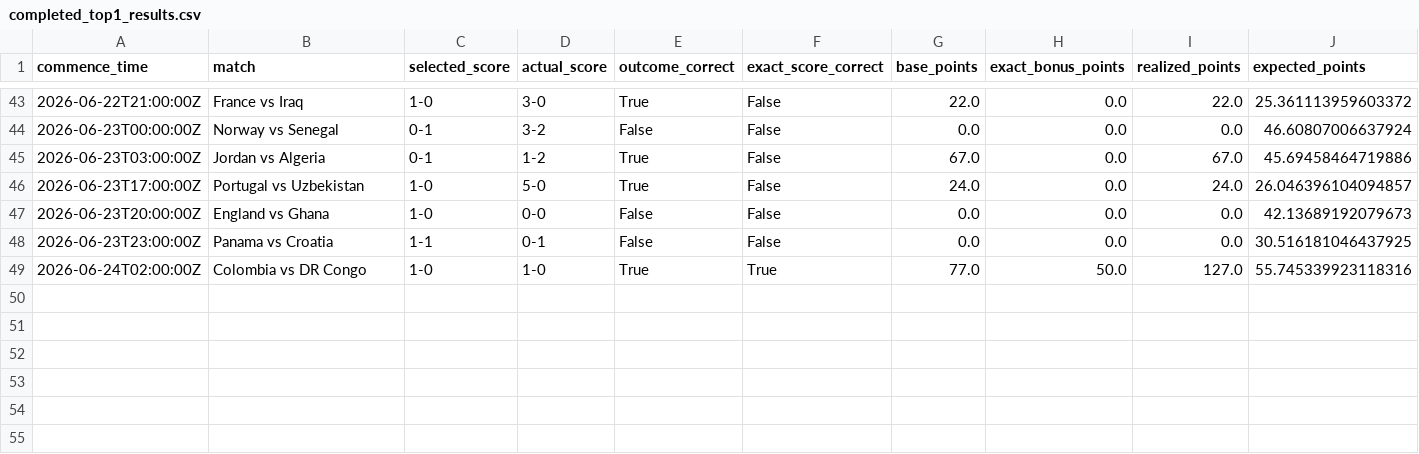
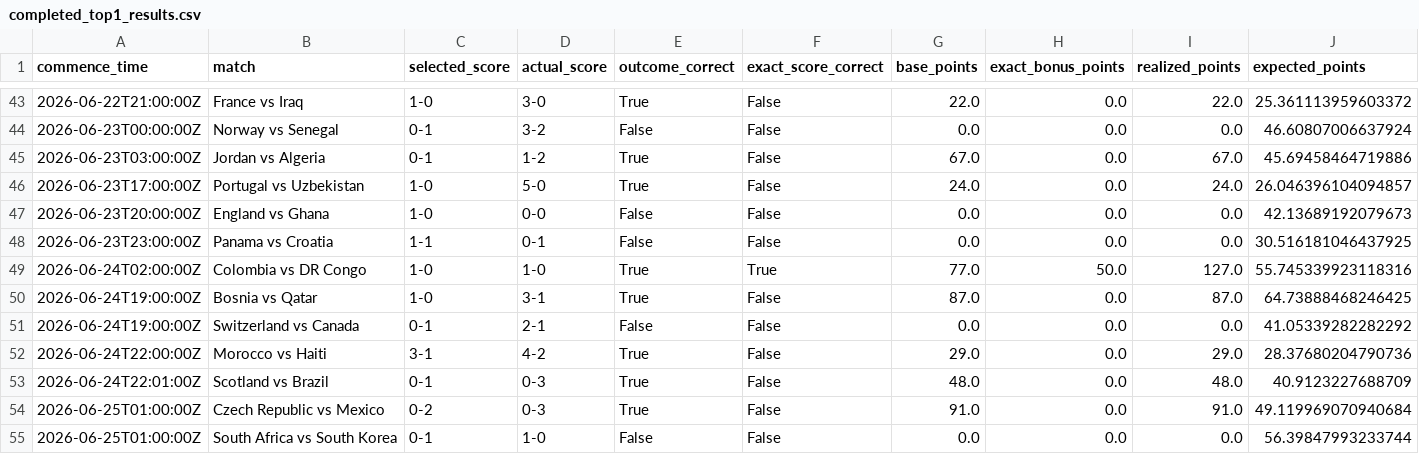
Before and after one commit to ManuelFay/mpp, a CSV file: data/analysis/strategy_simulations/bookmaker_injected/completed_top1_results.csv, drawn as a sheet; only a part is shown, gaps mark what is left out; rows hold the shown columns only; the diff names each change by its address in the sheet, - before the commit and + after, or states it on an @@ line.

```diff
--- a/data/analysis/strategy_simulations/bookmaker_injected/completed_top1_results.csv
+++ b/data/analysis/strategy_simulations/bookmaker_injected/completed_top1_results.csv
+row 50: 2026-06-24T19:00:00Z | Bosnia vs Qatar | 1-0 | 3-1 | True | False | 87.0 | 0.0 | 87.0 | 64.73888468246425
+row 51: 2026-06-24T19:00:00Z | Switzerland vs Canada | 0-1 | 2-1 | False | False | 0.0 | 0.0 | 0.0 | 41.05339282282292
+row 52: 2026-06-24T22:00:00Z | Morocco vs Haiti | 3-1 | 4-2 | True | False | 29.0 | 0.0 | 29.0 | 28.37680204790736
+row 53: 2026-06-24T22:01:00Z | Scotland vs Brazil | 0-1 | 0-3 | True | False | 48.0 | 0.0 | 48.0 | 40.9123227688709
+row 54: 2026-06-25T01:00:00Z | Czech Republic vs Mexico | 0-2 | 0-3 | True | False | 91.0 | 0.0 | 91.0 | 49.119969070940684
+row 55: 2026-06-25T01:00:00Z | South Africa vs South Korea | 0-1 | 1-0 | False | False | 0.0 | 0.0 | 0.0 | 56.39847993233744
```
Also changed, not shown: data/mpg/completed_games.csv, 9 other files.
